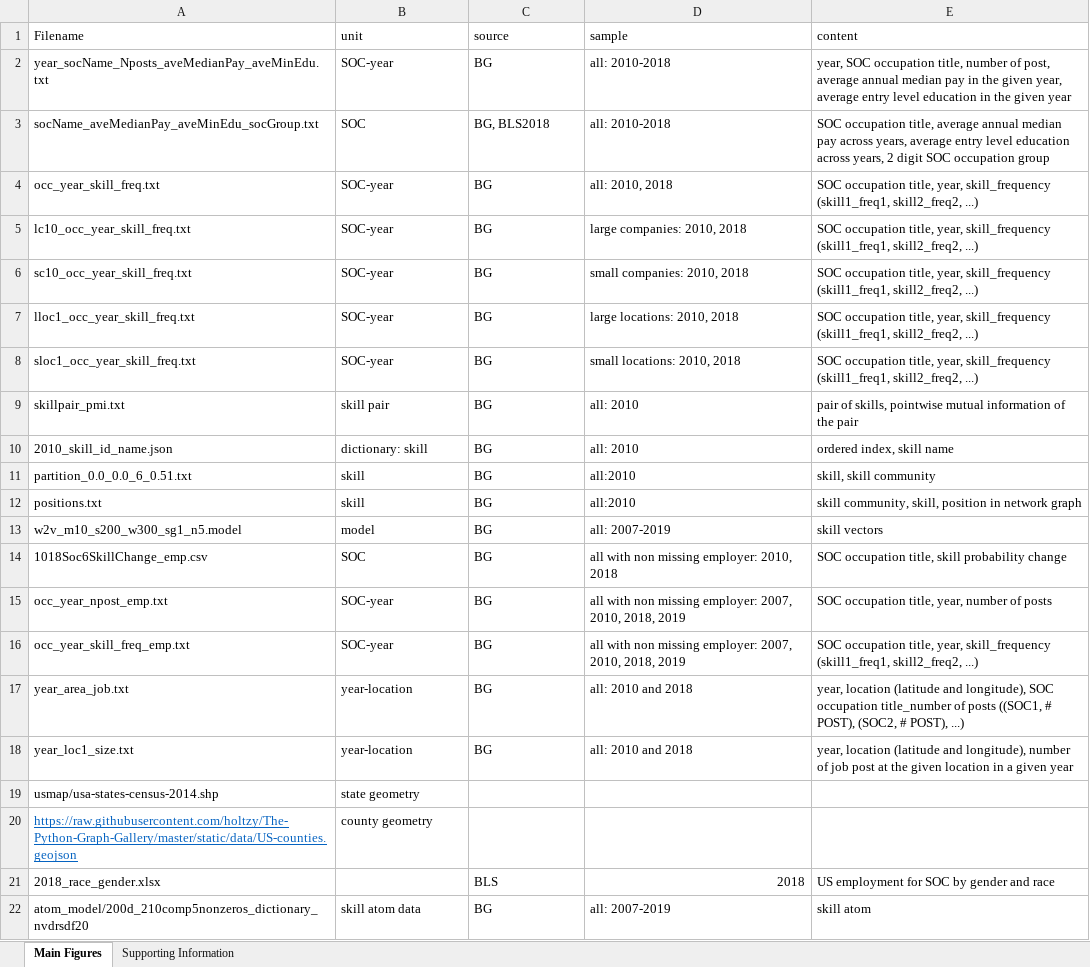
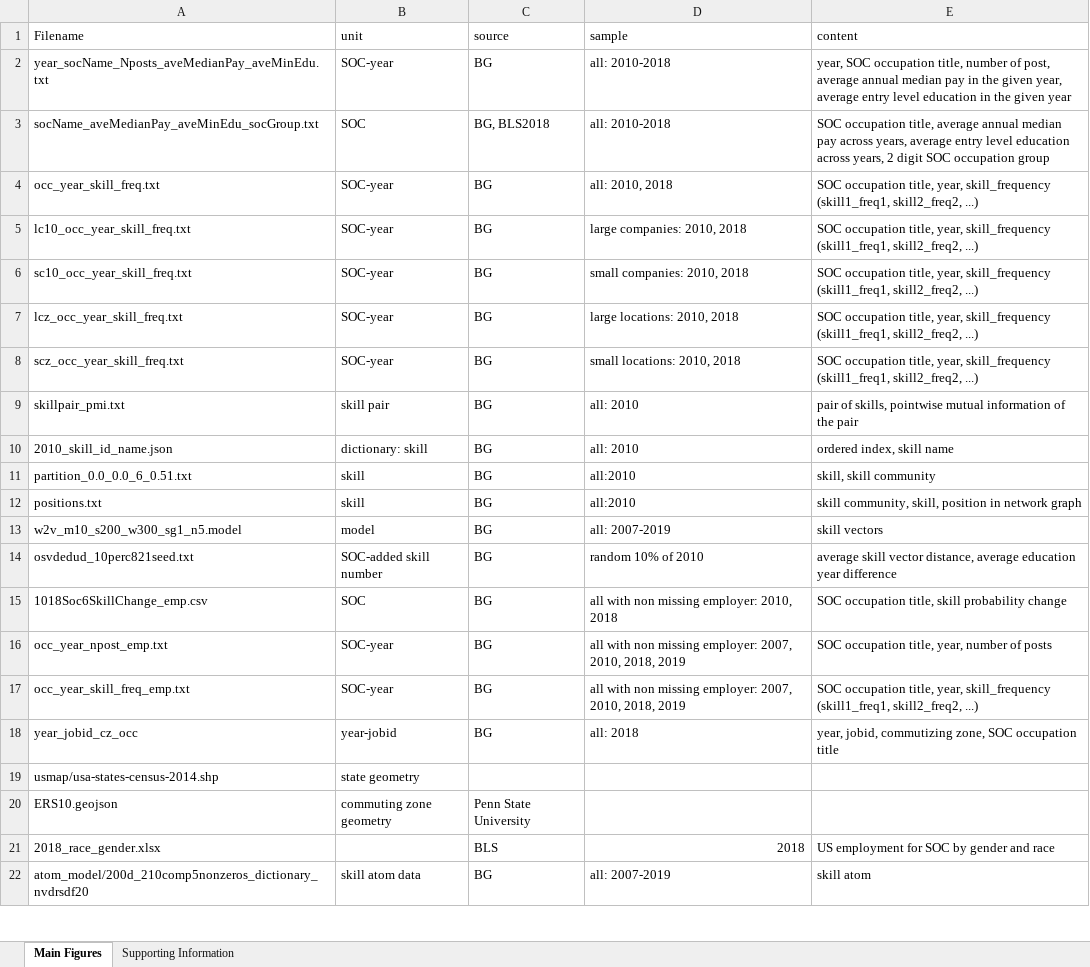
Before and after one commit to di-Tong/SkillPaper, an Excel workbook: DataFileDescription.xlsx, sheet Main Figures, drawn as a sheet; only a part is shown; values as stored, in another font and other column widths than the file's, no borders; removed rows and columns are numbered as before the commit, all else as after; the diff names each change by its address in the sheet, - before the commit and + after, or states it on an @@ line.

```diff
--- a/DataFileDescription.xlsx (sheet Main Figures)
+++ b/DataFileDescription.xlsx (sheet Main Figures)
-A7 (Filename): lloc1_occ_year_skill_freq.txt
+A7 (Filename): lcz_occ_year_skill_freq.txt
-A8 (Filename): sloc1_occ_year_skill_freq.txt
+A8 (Filename): scz_occ_year_skill_freq.txt
+row 14: osvdedud_10perc821seed.txt | SOC-added skill number | BG | random 10% of 2010 | average skill vector distance, average education year difference
-row 17: year_area_job.txt | year-location | BG | all: 2010 and 2018 | year, location (latitude and longitude), SOC occupation title_number of posts ((SOC1, # POST), (SOC2, # POST), ...)
-row 18: year_loc1_size.txt | year-location | BG | all: 2010 and 2018 | year, location (latitude and longitude), number of job post at the given location in a given year
+row 18: year_jobid_cz_occ | year-jobid | BG | all: 2018 | year, jobid, commutizing zone, SOC occupation title
-row 20: https://raw.githubusercontent.com/holtzy/The-Python-Graph-Gallery/master/static/data/US-counties.geojson | county geometry
+row 20: ERS10.geojson | commuting zone geometry | Penn State University
```
Also changed, not shown: 6 other files.
